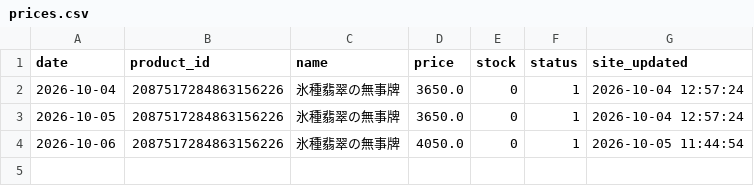
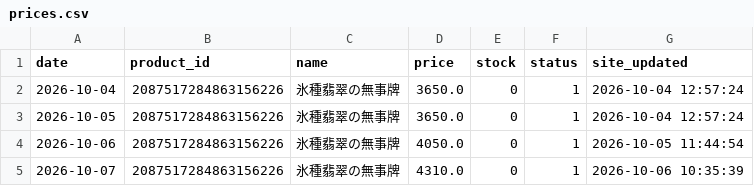
Before and after one commit to Junichi629/treasure-price-tracker, a CSV file: data/prices.csv, drawn as a sheet; the diff names each change by its address in the sheet, - before the commit and + after, or states it on an @@ line.

```diff
--- a/data/prices.csv
+++ b/data/prices.csv
+row 5: 2026-10-07 | 2087517284863156226 | 氷種翡翠の無事牌 | 4310.0 | 0 | 1 | 2026-10-06 10:35:39
```
